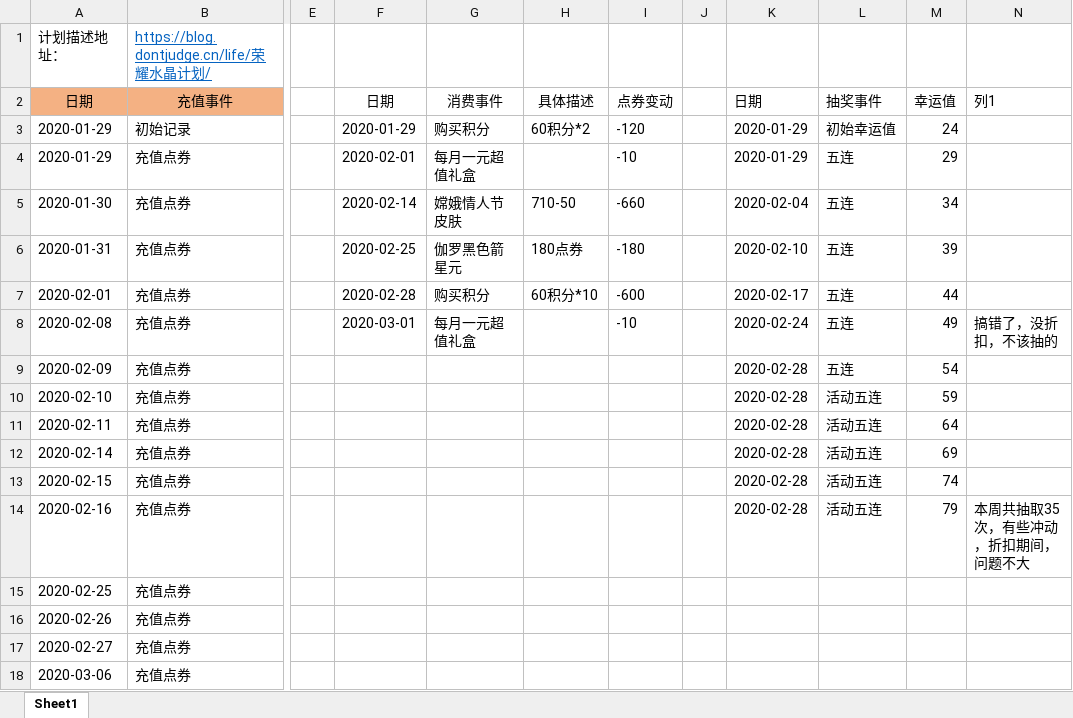
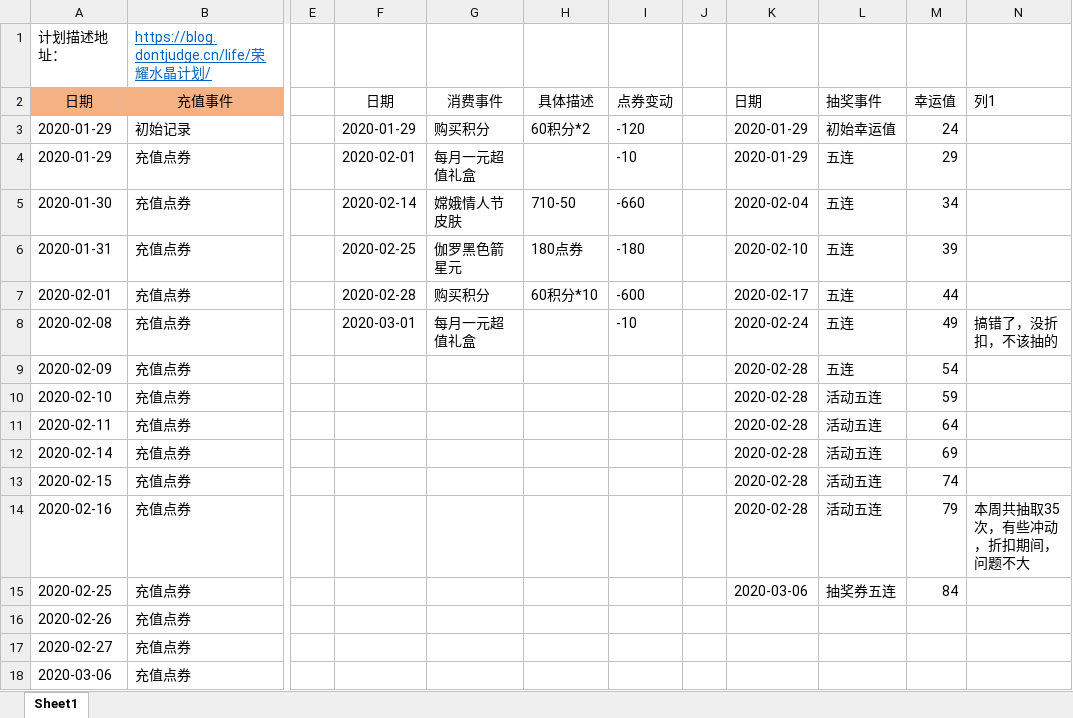
Before and after one commit to Deng-Jiajun/Deng-Jiajun.github.io, an Excel workbook: file/荣耀水晶计划.xlsx, sheet Sheet1, drawn as a sheet; only a part is shown, gaps mark what is left out; values as stored, in another font and other column widths than the file's, no borders; table styles not drawn; the diff names each change by its address in the sheet, - before the commit and + after, or states it on an @@ line.

```diff
--- a/file/荣耀水晶计划.xlsx (sheet Sheet1)
+++ b/file/荣耀水晶计划.xlsx (sheet Sheet1)
-K15: (empty)
+K15: 2020-03-06
-L15: (empty)
+L15: 抽奖券五连
-M15: (empty)
+M15: 84
```
Also changed, not shown: 24 other files.
